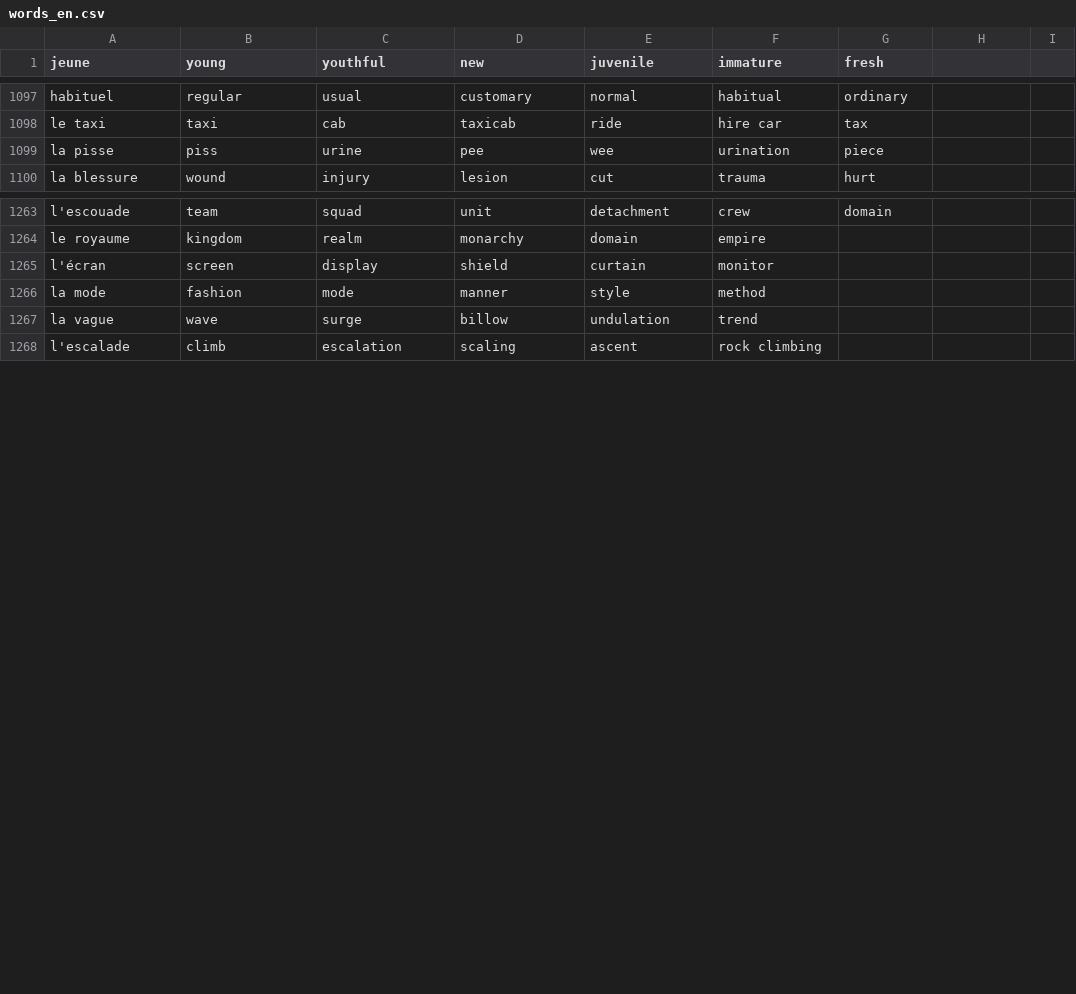
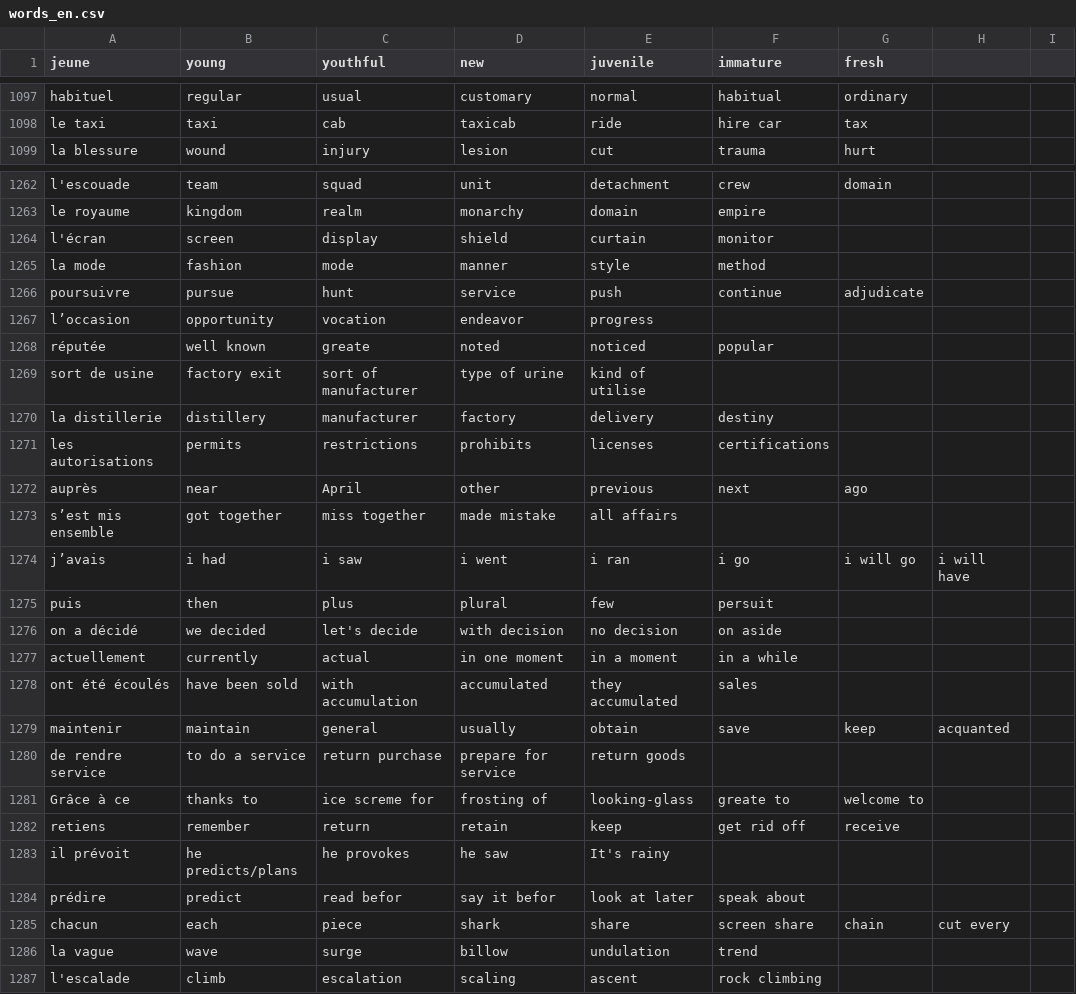
Before and after one commit to Socket-Net/fdi.mm, a CSV file: words_en.csv, drawn as a sheet; only a part is shown, gaps mark what is left out; removed rows and columns are numbered as before the commit, all else as after; the diff covers the shown part only; the diff names each change by its address in the sheet, - before the commit and + after, or states it on an @@ line.

Commit message:
Update words_en.csv

```diff
--- a/words_en.csv
+++ b/words_en.csv
-row 1099: la pisse | piss | urine | pee | wee | urination | piece
+row 1266: poursuivre | pursue | hunt | service | push | continue | adjudicate
+row 1267: l’occasion | opportunity | vocation | endeavor | progress
+row 1268: réputée | well known | greate | noted | noticed | popular
+row 1269: sort de usine | factory exit | sort of manufacturer | type of urine | kind of utilise
+row 1270: la distillerie | distillery | manufacturer | factory | delivery | destiny
+row 1271: les autorisations | permits | restrictions | prohibits | licenses | certifications
+row 1272: auprès | near | April | other | previous | next | ago
+row 1273: s’est mis ensemble | got together | miss together | made mistake | all affairs
+row 1274: j’avais | i had | i saw | i went | i ran | i go | i will go | i will have
+row 1275: puis | then | plus | plural | few | persuit
+row 1276: on a décidé | we decided | let's decide | with decision | no decision | on aside
+row 1277: actuellement | currently | actual | in one moment | in a moment | in a while
+row 1278: ont été écoulés | have been sold | with accumulation | accumulated | they accumulated | sales
+row 1279: maintenir | maintain | general | usually | obtain | save | keep | acquanted
+row 1280: de rendre service | to do a service | return purchase | prepare for service | return goods
+row 1281: Grâce à ce | thanks to | ice screme for | frosting of | looking-glass | greate to | welcome to
+row 1282: retiens | remember | return | retain | keep | get rid off | receive
+row 1283: il prévoit | he predicts/plans | he provokes | he saw | It's rainy
+row 1284: prédire | predict | read befor | say it befor | look at later | speak about
+row 1285: chacun | each | piece | shark | share | screen share | chain | cut every
```
Also changed, not shown: 1 added row, 2 removed rows and 9 edited cells elsewhere in this file.
